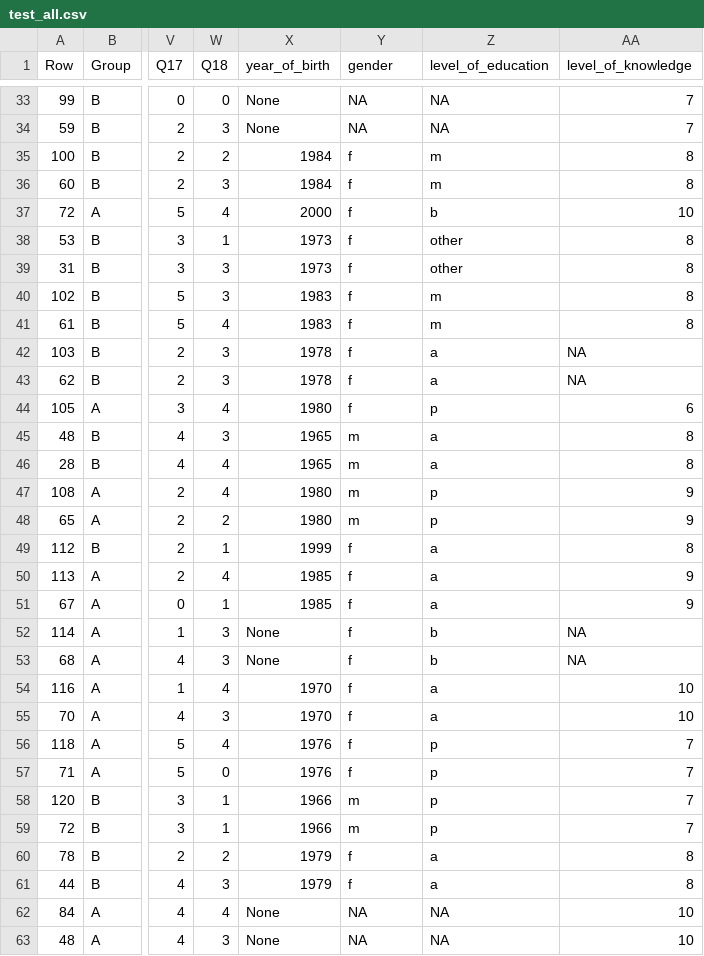
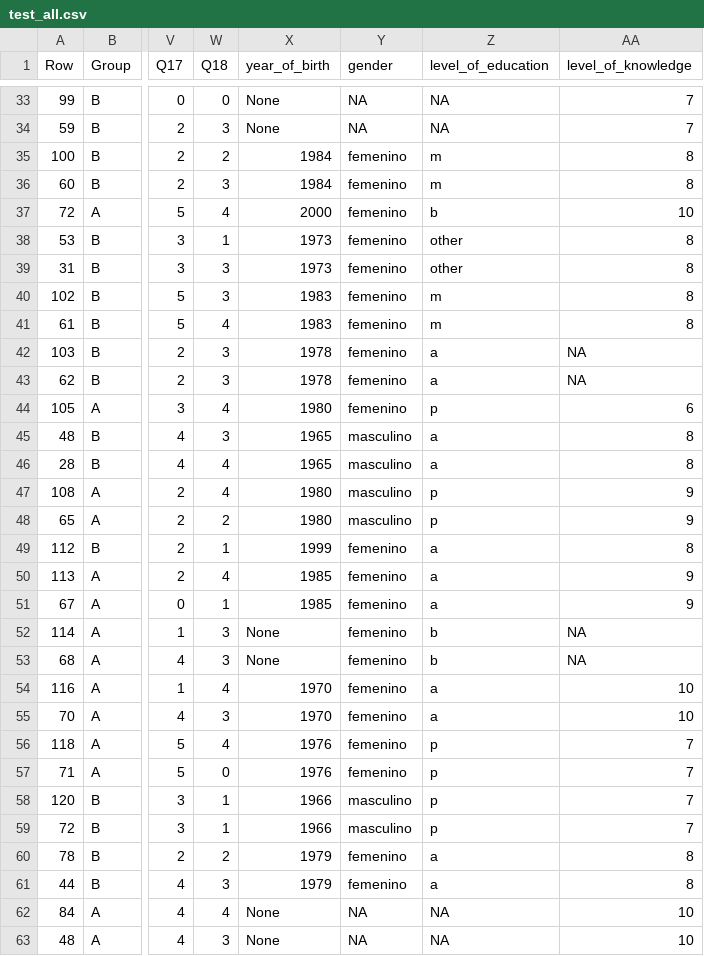
Before and after one commit to surtich/TFM-Ingenieria-y-Ciencia-de-Datos, a CSV file: data/preprocess/test_all.csv, drawn as a sheet; only a part is shown, gaps mark what is left out; the diff covers the shown part only; the diff names each change by its address in the sheet, - before the commit and + after, or states it on an @@ line.

```diff
--- a/data/preprocess/test_all.csv
+++ b/data/preprocess/test_all.csv
-Y35:Y44 (gender): f
+Y35:Y44 (gender): femenino
-Y45:Y48 (gender): m
+Y45:Y48 (gender): masculino
-Y49:Y57 (gender): f
+Y49:Y57 (gender): femenino
-Y58:Y59 (gender): m
+Y58:Y59 (gender): masculino
-Y60:Y61 (gender): f
+Y60:Y61 (gender): femenino
```
Also changed, not shown: 121 edited cells elsewhere in this file, data/preprocess/test.csv, 28 other files.
